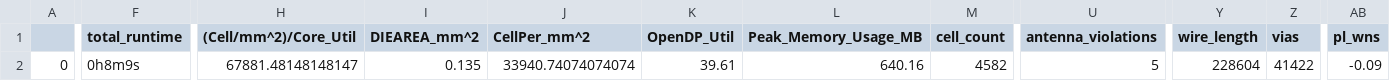
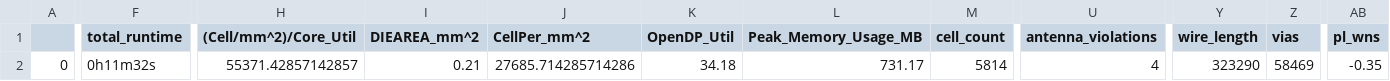
Before and after one commit to dineshannayya/logic_bist, a CSV file: signoff/wb_host/final_summary_report.csv, drawn as a sheet; only a part is shown, gaps mark what is left out; the diff covers the shown part only; the diff names each change by its address in the sheet, - before the commit and + after, or states it on an @@ line.

```diff
--- a/signoff/wb_host/final_summary_report.csv
+++ b/signoff/wb_host/final_summary_report.csv
-F2 (total_runtime): 0h8m9s
+F2 (total_runtime): 0h11m32s
-H2 ((Cell/mm^2)/Core_Util): 67881.48148148147
+H2 ((Cell/mm^2)/Core_Util): 55371.42857142857
-I2 (DIEAREA_mm^2): 0.135
+I2 (DIEAREA_mm^2): 0.21
-J2 (CellPer_mm^2): 33940.74074074074
+J2 (CellPer_mm^2): 27685.714285714286
-K2 (OpenDP_Util): 39.61
+K2 (OpenDP_Util): 34.18
-L2 (Peak_Memory_Usage_MB): 640.16
+L2 (Peak_Memory_Usage_MB): 731.17
-M2 (cell_count): 4582
+M2 (cell_count): 5814
-U2 (antenna_violations): 5
+U2 (antenna_violations): 4
-Y2 (wire_length): 228604
+Y2 (wire_length): 323290
-Z2 (vias): 41422
+Z2 (vias): 58469
-AB2 (pl_wns): -0.09
+AB2 (pl_wns): -0.35
```
Also changed, not shown: 19 edited cells elsewhere in this file, signoff/user_project_wrapper/final_summary_report.csv, 48 other files.
